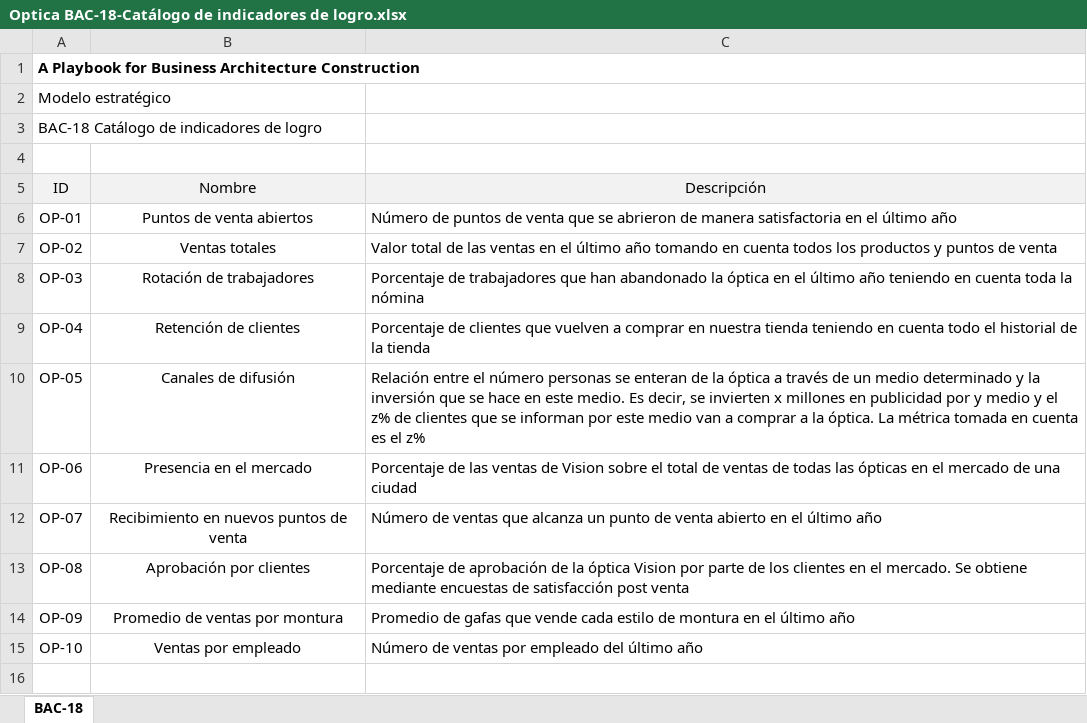
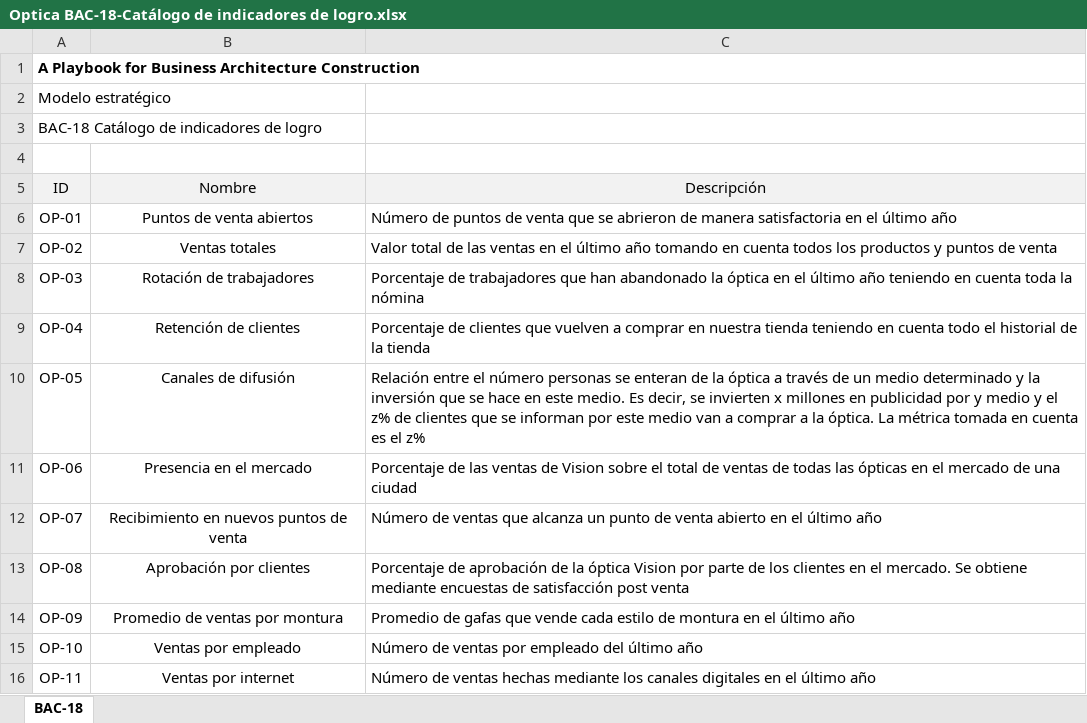
Before and after one commit to sergio-juandiego/arquiemp, an Excel workbook: HT-6/Optica BAC-18-Catálogo de indicadores de logro.xlsx, sheet BAC-18, drawn as a sheet; values as stored, in another font and other column widths than the file's, no borders; the diff names each change by its address in the sheet, - before the commit and + after, or states it on an @@ line.

Commit message:
Update Optica BAC-18-Catálogo de indicadores de logro.xlsx

```diff
--- a/HT-6/Optica BAC-18-Catálogo de indicadores de logro.xlsx (sheet BAC-18)
+++ b/HT-6/Optica BAC-18-Catálogo de indicadores de logro.xlsx (sheet BAC-18)
+row 16: OP-11 | Ventas por internet | Número de ventas hechas mediante los canales digitales en el último año
```
